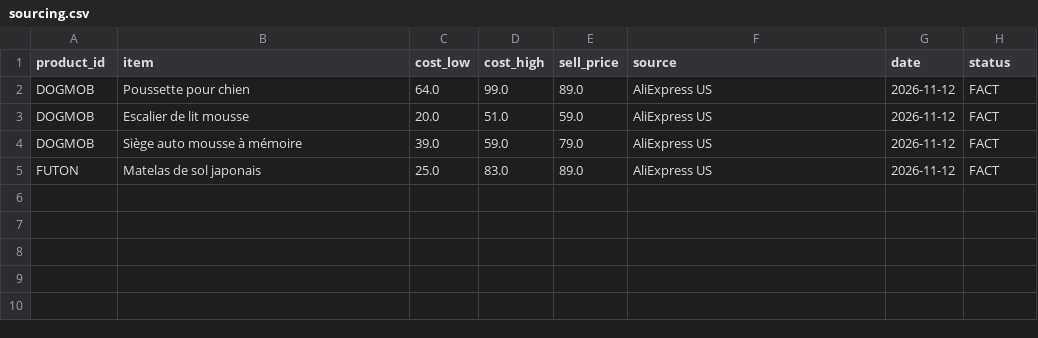
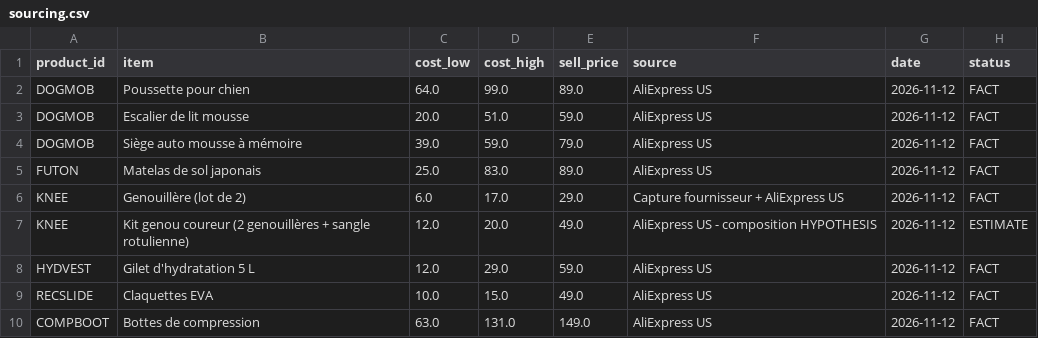
Before and after one commit to Dof20/DOF10, a CSV file: research/exports/sourcing.csv, drawn as a sheet; the diff names each change by its address in the sheet, - before the commit and + after, or states it on an @@ line.

```diff
--- a/research/exports/sourcing.csv
+++ b/research/exports/sourcing.csv
+row 6: KNEE | Genouillère (lot de 2) | 6.0 | 17.0 | 29.0 | Capture fournisseur + AliExpress US | 2026-11-12 | FACT
+row 7: KNEE | Kit genou coureur (2 genouillères + sangle rotulienne) | 12.0 | 20.0 | 49.0 | AliExpress US - composition HYPOTHESIS | 2026-11-12 | ESTIMATE
+row 8: HYDVEST | Gilet d'hydratation 5 L | 12.0 | 29.0 | 59.0 | AliExpress US | 2026-11-12 | FACT
+row 9: RECSLIDE | Claquettes EVA | 10.0 | 15.0 | 49.0 | AliExpress US | 2026-11-12 | FACT
+row 10: COMPBOOT | Bottes de compression | 63.0 | 131.0 | 149.0 | AliExpress US | 2026-11-12 | FACT
```
Also changed, not shown: research/exports/evidence.csv, research/exports/growth.csv, 4 other files.
